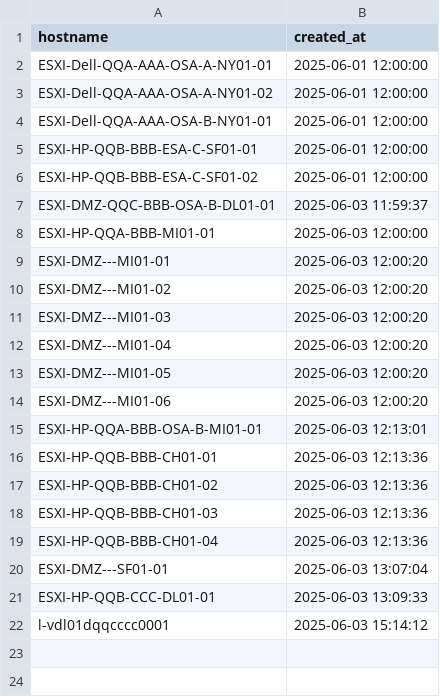
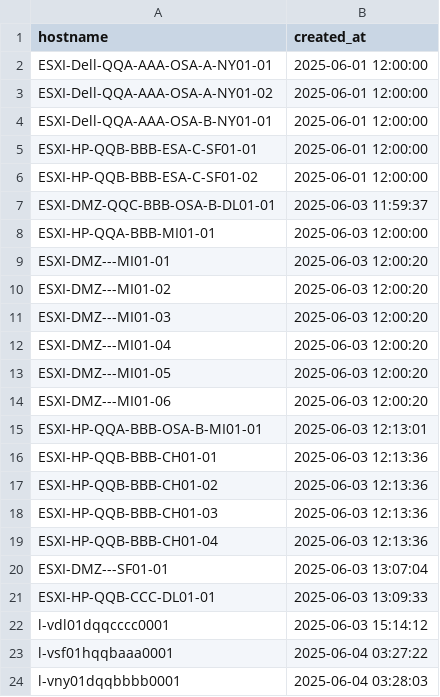
Before and after one commit to TerenceLEESH/hostname_generator, a CSV file: generator/existing_hostnames.csv, drawn as a sheet; the diff names each change by its address in the sheet, - before the commit and + after, or states it on an @@ line.

```diff
--- a/generator/existing_hostnames.csv
+++ b/generator/existing_hostnames.csv
+row 23: l-vsf01hqqbaaa0001 | 2025-06-04 03:27:22
+row 24: l-vny01dqqbbbb0001 | 2025-06-04 03:28:03
```
Also changed, not shown: generator/existing_clusternames.csv, 2 other files.
